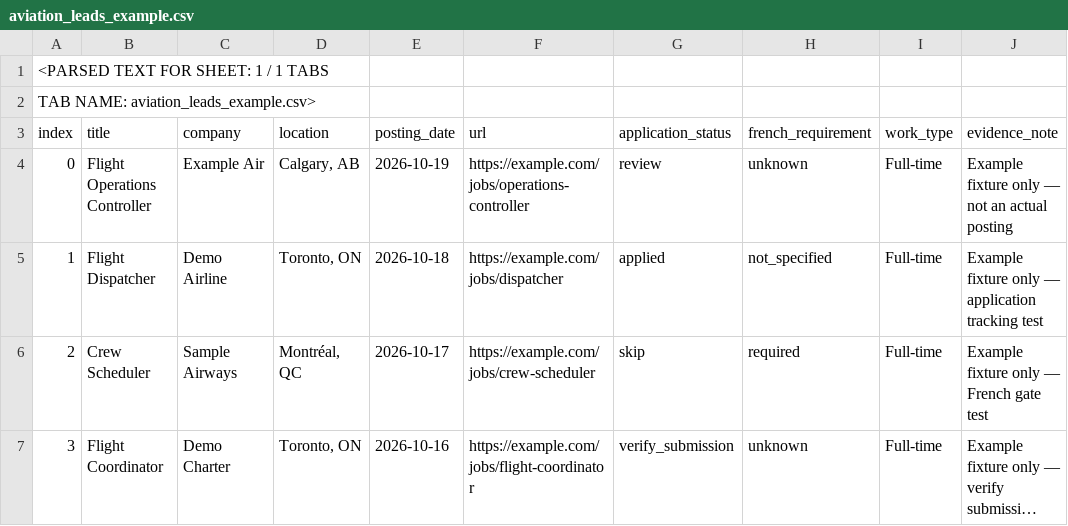
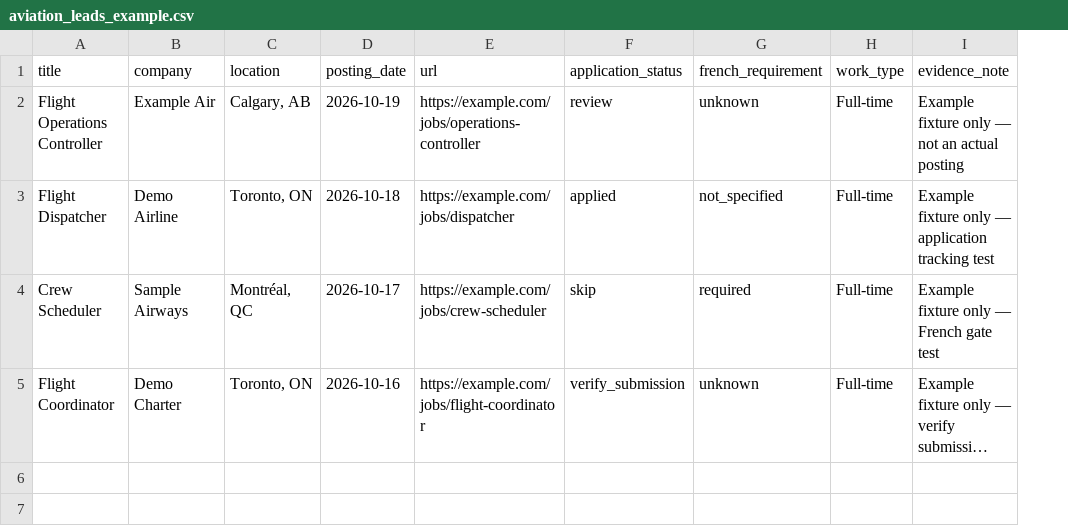
Before and after one commit to yumorepos/job-hunter, a CSV file: data/aviation_leads_example.csv, drawn as a sheet; only a part is shown; long unchanged cells end in …; removed rows and columns are numbered as before the commit, all else as after; rows hold the shown columns only; the diff names each change by its address in the sheet, - before the commit and + after, or states it on an @@ line.

Commit message:
Fix example CSV to preserve raw header and omit parsed-sheet wrapper

```diff
--- a/data/aviation_leads_example.csv
+++ b/data/aviation_leads_example.csv
-column A (index), rows 4-7: 0 | 1 | 2 | 3
-row 1: <PARSED TEXT FOR SHEET: 1 / 1 TABS
-row 2: TAB NAME: aviation_leads_example.csv>
```
